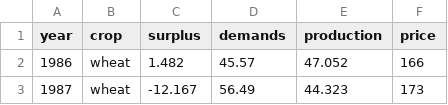
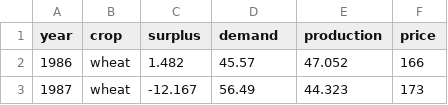
Before and after one commit to abhishekdhull21/crop-price-production, a CSV file: data/wheat.csv, drawn as a sheet; only a part is shown.

Commit message:
Update wheat.csv

```diff
--- a/data/wheat.csv
+++ b/data/wheat.csv
@@ -1,2 +1,2 @@
-year,crop,surplus,demands,production,price
+year,crop,surplus,demand,production,price
 1986,wheat,1.482,45.57,47.052,166
```
